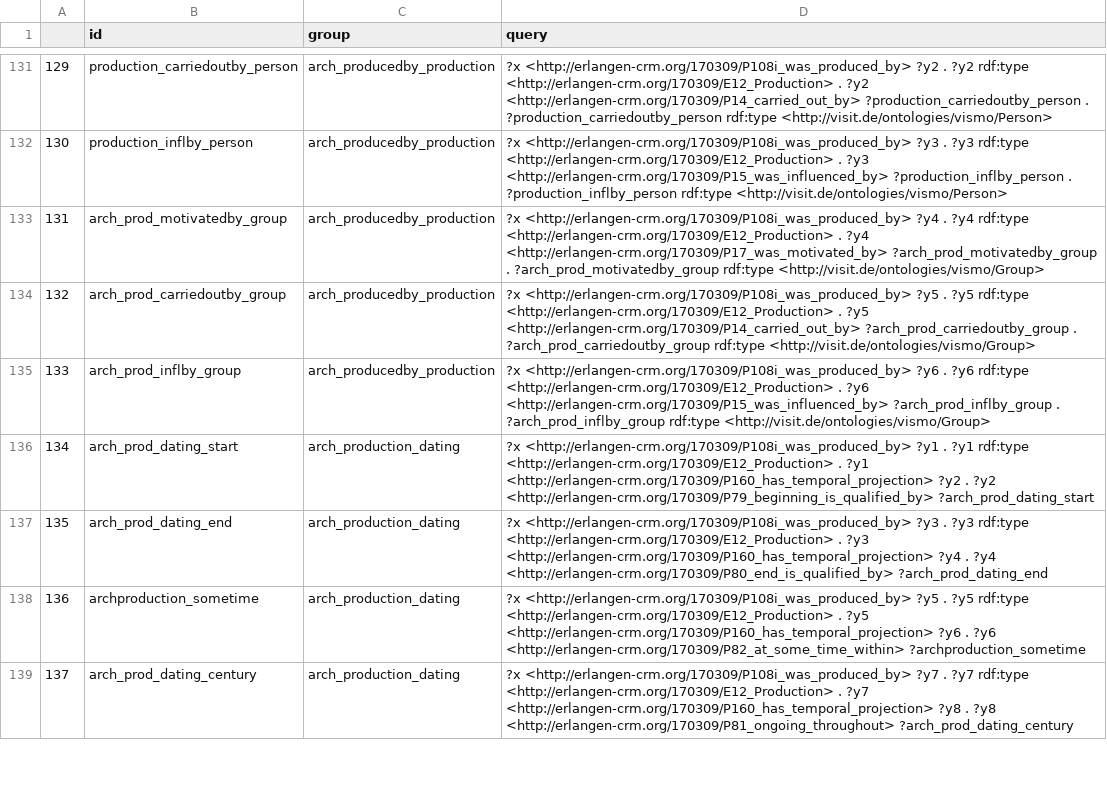
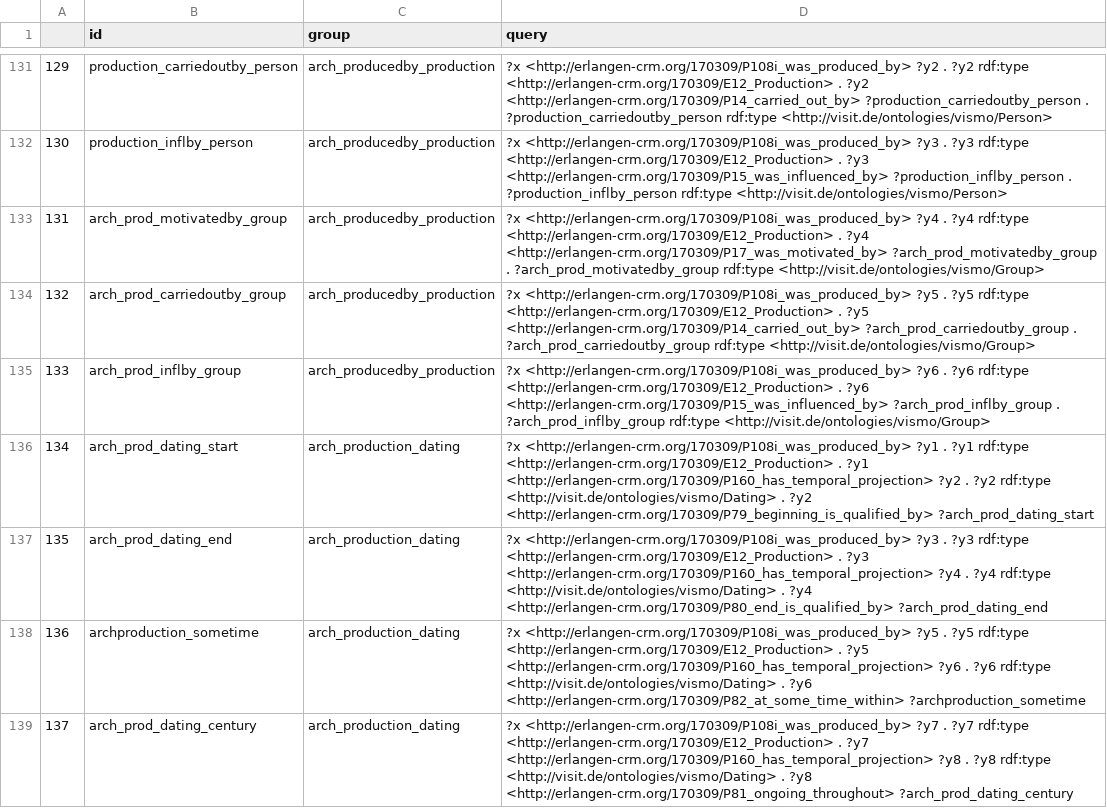
Before and after one commit to ViSIT-Dev/metadb-rest-api, a CSV file: templates/wrapper.csv, drawn as a sheet; only a part is shown, gaps mark what is left out; the diff covers the shown part only.

Commit message:
Update python script; small error (rdf:type was missing for 5-step props)

```diff
--- a/templates/wrapper.csv
+++ b/templates/wrapper.csv
@@ -135,5 +135,5 @@
 133,arch_prod_inflby_group,arch_producedby_production,?x <http://erlangen-crm.org/170309/P108i_was_produced_by> ?y6 . ?y6 rdf:type <http://erlangen-crm.org/170309/E12_Production> . ?y6 <http://erlangen-crm.org/170309/P15_was_influenced_by> ?arch_prod_inflby_group . ?arch_prod_inflby_group rdf:type <http://visit.de/ontologies/vismo/Group>
-134,arch_prod_dating_start,arch_production_dating,?x <http://erlangen-crm.org/170309/P108i_was_produced_by> ?y1 . ?y1 rdf:type <http://erlangen-crm.org/170309/E12_Production> . ?y1 <http://erlangen-crm.org/170309/P160_has_temporal_projection> ?y2 . ?y2 <http://erlangen-crm.org/170309/P79_beginning_is_qualified_by> ?arch_prod_dating_start
-135,arch_prod_dating_end,arch_production_dating,?x <http://erlangen-crm.org/170309/P108i_was_produced_by> ?y3 . ?y3 rdf:type <http://erlangen-crm.org/170309/E12_Production> . ?y3 <http://erlangen-crm.org/170309/P160_has_temporal_projection> ?y4 . ?y4 <http://erlangen-crm.org/170309/P80_end_is_qualified_by> ?arch_prod_dating_end
-136,archproduction_sometime,arch_production_dating,?x <http://erlangen-crm.org/170309/P108i_was_produced_by> ?y5 . ?y5 rdf:type <http://erlangen-crm.org/170309/E12_Production> . ?y5 <http://erlangen-crm.org/170309/P160_has_temporal_projection> ?y6 . ?y6 <http://erlangen-crm.org/170309/P82_at_some_time_within> ?archproduction_sometime
-137,arch_prod_dating_century,arch_production_dating,?x <http://erlangen-crm.org/170309/P108i_was_produced_by> ?y7 . ?y7 rdf:type <http://erlangen-crm.org/170309/E12_Production> . ?y7 <http://erlangen-crm.org/170309/P160_has_temporal_projection> ?y8 . ?y8 <http://erlangen-crm.org/170309/P81_ongoing_throughout> ?arch_prod_dating_century
+134,arch_prod_dating_start,arch_production_dating,?x <http://erlangen-crm.org/170309/P108i_was_produced_by> ?y1 . ?y1 rdf:type <http://erlangen-crm.org/170309/E12_Production> . ?y1 <http://erlangen-crm.org/170309/P160_has_temporal_projection> ?y2 . ?y2 rdf:type <http://visit.de/ontologies/vismo/Dating> . ?y2 <http://erlangen-crm.org/170309/P79_beginning_is_qualified_by> ?arch_prod_dating_start
+135,arch_prod_dating_end,arch_production_dating,?x <http://erlangen-crm.org/170309/P108i_was_produced_by> ?y3 . ?y3 rdf:type <http://erlangen-crm.org/170309/E12_Production> . ?y3 <http://erlangen-crm.org/170309/P160_has_temporal_projection> ?y4 . ?y4 rdf:type <http://visit.de/ontologies/vismo/Dating> . ?y4 <http://erlangen-crm.org/170309/P80_end_is_qualified_by> ?arch_prod_dating_end
+136,archproduction_sometime,arch_production_dating,?x <http://erlangen-crm.org/170309/P108i_was_produced_by> ?y5 . ?y5 rdf:type <http://erlangen-crm.org/170309/E12_Production> . ?y5 <http://erlangen-crm.org/170309/P160_has_temporal_projection> ?y6 . ?y6 rdf:type <http://visit.de/ontologies/vismo/Dating> . ?y6 <http://erlangen-crm.org/170309/P82_at_some_time_within> ?archproduction_sometime
+137,arch_prod_dating_century,arch_production_dating,?x <http://erlangen-crm.org/170309/P108i_was_produced_by> ?y7 . ?y7 rdf:type <http://erlangen-crm.org/170309/E12_Production> . ?y7 <http://erlangen-crm.org/170309/P160_has_temporal_projection> ?y8 . ?y8 rdf:type <http://visit.de/ontologies/vismo/Dating> . ?y8 <http://erlangen-crm.org/170309/P81_ongoing_throughout> ?arch_prod_dating_century
```
Also changed, not shown: 31 edited cells elsewhere in this file, 15 other files.
